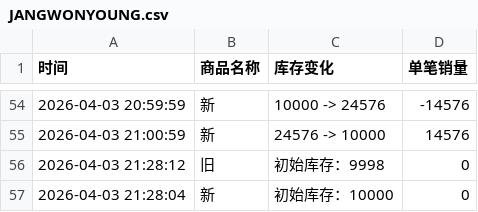
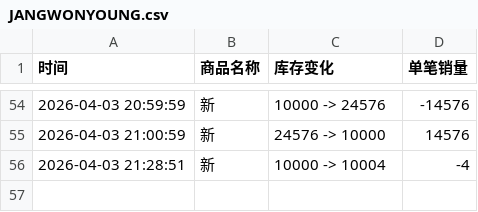
Before and after one commit to Juineii/ive_kms0403, a CSV file: JANGWONYOUNG.csv, drawn as a sheet; only a part is shown, gaps mark what is left out; removed rows and columns are numbered as before the commit, all else as after; the diff names each change by its address in the sheet, - before the commit and + after, or states it on an @@ line.

Commit message:
自动更新数据 2026-04-03 21:29:28

```diff
--- a/JANGWONYOUNG.csv
+++ b/JANGWONYOUNG.csv
-row 56: 2026-04-03 21:28:12 | 旧 | 初始库存：9998 | 0
-row 57: 2026-04-03 21:28:04 | 新 | 初始库存：10000 | 0
+row 56: 2026-04-03 21:28:51 | 新 | 10000 -> 10004 | -4
```
